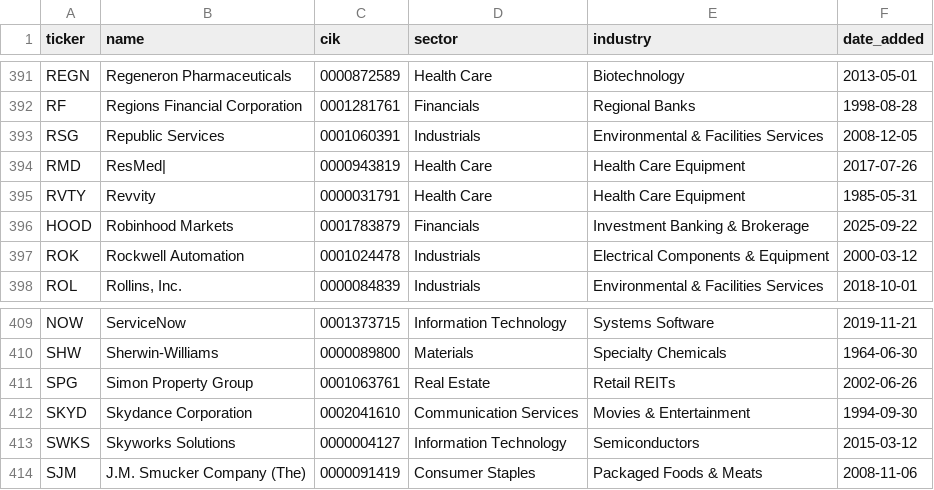
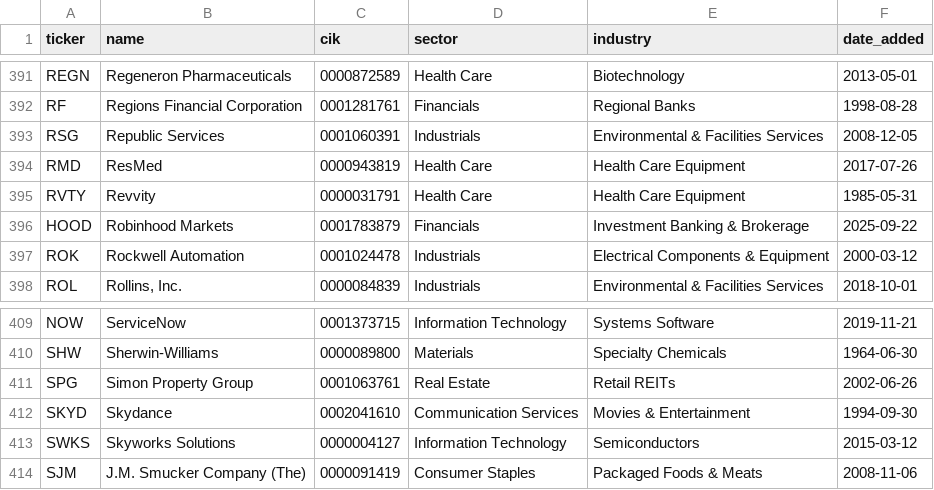
Before and after one commit to wspiccioli-max/bankruptcy-predictor, a CSV file: data/raw/sp500_list.csv, drawn as a sheet; only a part is shown, gaps mark what is left out.

```diff
--- a/data/raw/sp500_list.csv
+++ b/data/raw/sp500_list.csv
@@ -393,3 +393,3 @@ RF,Regions Financial Corporation,0001281761,Financials,Regional Banks,1998-08-28
 RSG,Republic Services,0001060391,Industrials,Environmental & Facilities Services,2008-12-05
-RMD,ResMed|,0000943819,Health Care,Health Care Equipment,2017-07-26
+RMD,ResMed,0000943819,Health Care,Health Care Equipment,2017-07-26
 RVTY,Revvity,0000031791,Health Care,Health Care Equipment,1985-05-31
@@ -411,3 +411,3 @@ SHW,Sherwin-Williams,0000089800,Materials,Specialty Chemicals,1964-06-30
 SPG,Simon Property Group,0001063761,Real Estate,Retail REITs,2002-06-26
-SKYD,Skydance Corporation,0002041610,Communication Services,Movies & Entertainment,1994-09-30
+SKYD,Skydance,0002041610,Communication Services,Movies & Entertainment,1994-09-30
 SWKS,Skyworks Solutions,0000004127,Information Technology,Semiconductors,2015-03-12
```
Also changed, not shown: data/processed/model_comparison.csv, data/processed/predictions.csv, 2 other files.
